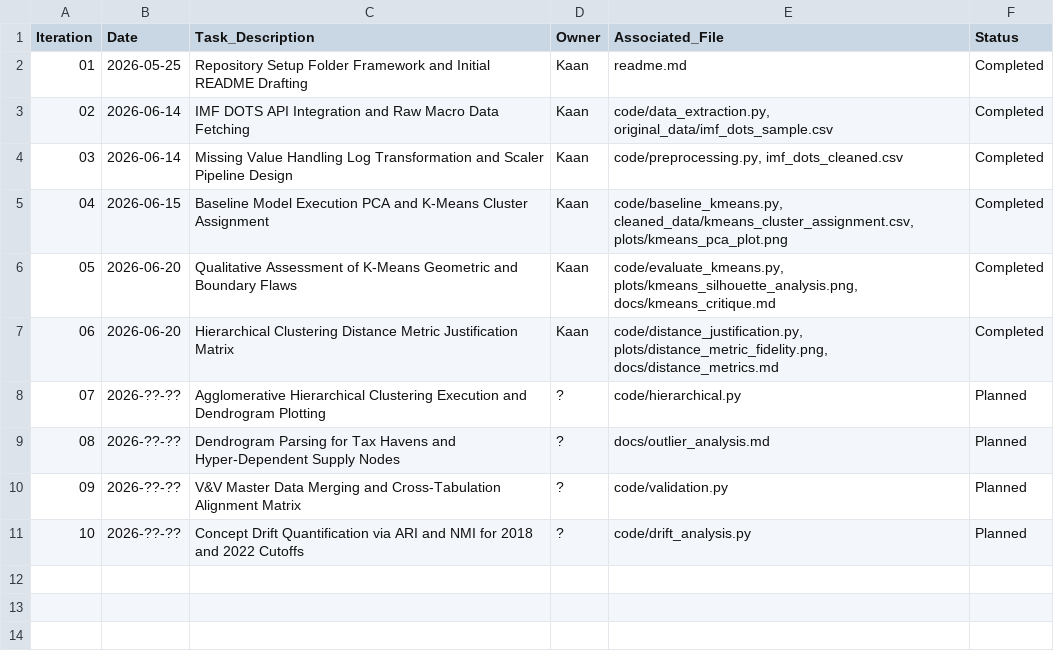
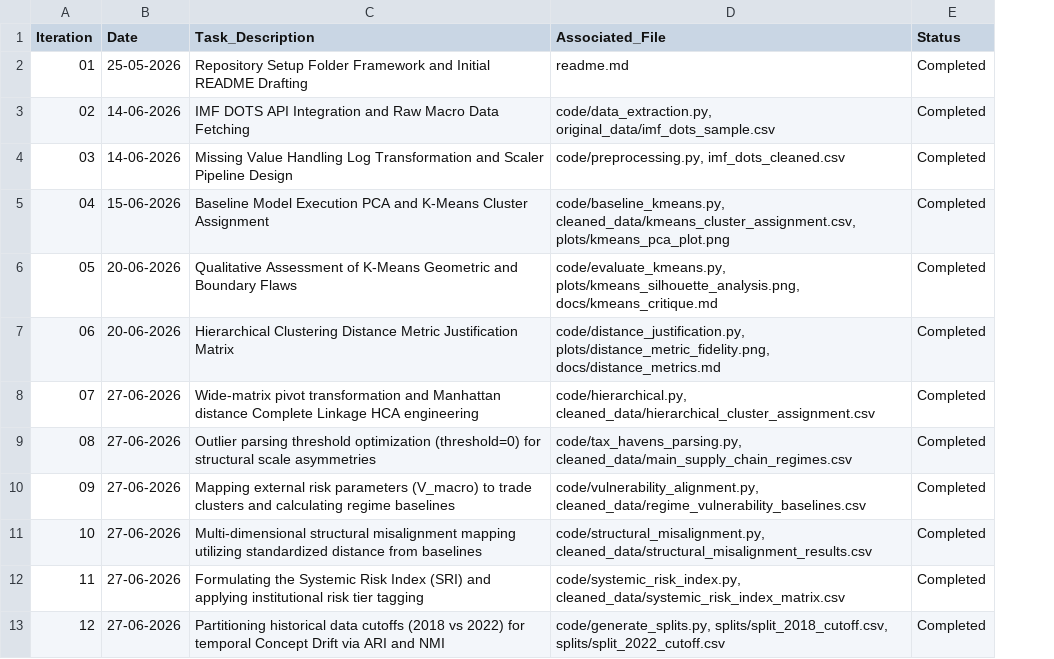
Before and after one commit to kaan-erdemir/ECON484-PROJECT, a CSV file: ledger.csv, drawn as a sheet; removed rows and columns are numbered as before the commit, all else as after; the diff names each change by its address in the sheet, - before the commit and + after, or states it on an @@ line.

```diff
--- a/ledger.csv
+++ b/ledger.csv
-column D (Owner), rows 2-7: all Kaan
-B2 (Date): 2026-05-25
+B2 (Date): 25-05-2026
-B3:B4 (Date): 2026-06-14
+B3:B4 (Date): 14-06-2026
-B5 (Date): 2026-06-15
+B5 (Date): 15-06-2026
-B6:B7 (Date): 2026-06-20
+B6:B7 (Date): 20-06-2026
-row 8: 07 | 2026-??-?? | Agglomerative Hierarchical Clustering Execution and Dendrogram Plotting | ? | code/hierarchical.py | Planned
-row 9: 08 | 2026-??-?? | Dendrogram Parsing for Tax Havens and Hyper-Dependent Supply Nodes | ? | docs/outlier_analysis.md | Planned
-row 10: 09 | 2026-??-?? | V&V Master Data Merging and Cross-Tabulation Alignment Matrix | ? | code/validation.py | Planned
-row 11: 10 | 2026-??-?? | Concept Drift Quantification via ARI and NMI for 2018 and 2022 Cutoffs | ? | code/drift_analysis.py | Planned
+row 8: 07 | 27-06-2026 | Wide-matrix pivot transformation and Manhattan distance Complete Linkage HCA engineering | code/hierarchical.py, cleaned_data/hierarchical_cluster_assignment.csv | Completed
+row 9: 08 | 27-06-2026 | Outlier parsing threshold optimization (threshold=0) for structural scale asymmetries | code/tax_havens_parsing.py, cleaned_data/main_supply_chain_regimes.csv | Completed
+row 10: 09 | 27-06-2026 | Mapping external risk parameters (V_macro) to trade clusters and calculating regime baselines | code/vulnerability_alignment.py, cleaned_data/regime_vulnerability_baselines.csv | Completed
+row 11: 10 | 27-06-2026 | Multi-dimensional structural misalignment mapping utilizing standardized distance from baselines | code/structural_misalignment.py, cleaned_data/structural_misalignment_results.csv | Completed
+row 12: 11 | 27-06-2026 | Formulating the Systemic Risk Index (SRI) and applying institutional risk tier tagging | code/systemic_risk_index.py, cleaned_data/systemic_risk_index_matrix.csv | Completed
+row 13: 12 | 27-06-2026 | Partitioning historical data cutoffs (2018 vs 2022) for temporal Concept Drift via ARI and NMI | code/generate_splits.py, splits/split_2018_cutoff.csv, splits/split_2022_cutoff.csv | Completed
```
Also changed, not shown: 22 other files.
